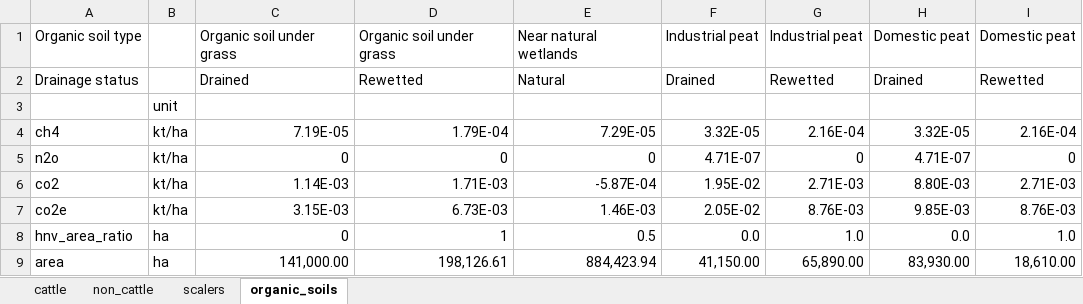
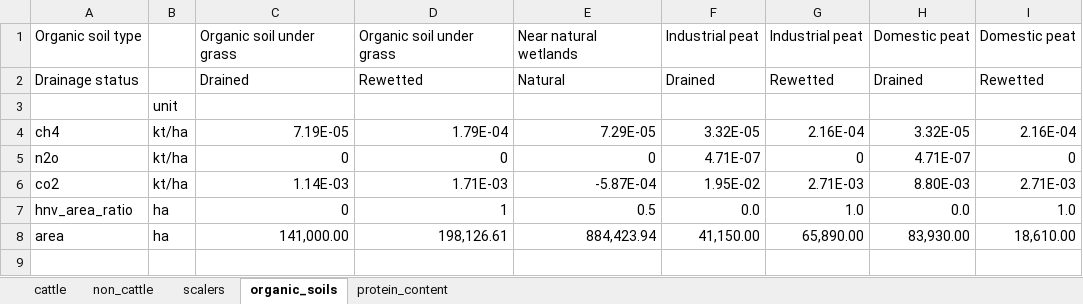
Before and after one commit to colmduff/OptiGob-ts, an Excel workbook: tools/data_sources/dynamic_systems.xlsx, sheet organic_soils, drawn as a sheet; values as stored, in another font and other column widths than the file's, no borders; the diff names each change by its address in the sheet, - before the commit and + after, or states it on an @@ line.

```diff
--- a/tools/data_sources/dynamic_systems.xlsx (sheet organic_soils)
+++ b/tools/data_sources/dynamic_systems.xlsx (sheet organic_soils)
+sheet tab: protein_content
-row 7: co2e | kt/ha | 3.15E-03 | 6.73E-03 | 1.46E-03 | 2.05E-02 | 8.76E-03 | 9.85E-03 | 8.76E-03
```
Also changed, not shown: sheet cattle, sheet non_cattle, 29 other files.
